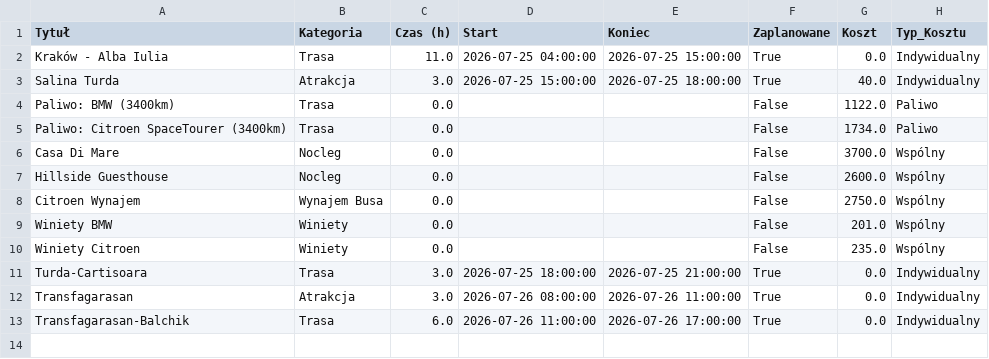
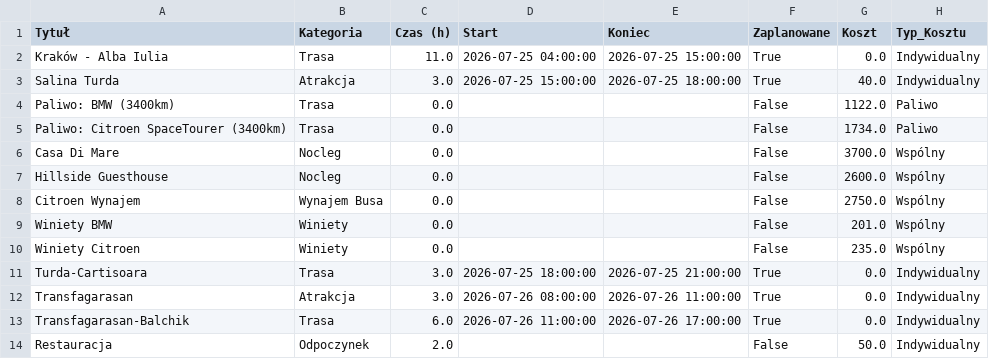
Before and after one commit to PatrykMolo/Zwariowana-Przygoda, a CSV file: data.csv, drawn as a sheet.

Commit message:
Update z aplikacji

```diff
--- a/data.csv
+++ b/data.csv
@@ -13 +13,2 @@ Transfagarasan,Atrakcja,3.0,2026-07-26 08:00:00,2026-07-26 11:00:00,True,0.0,Ind
 Transfagarasan-Balchik,Trasa,6.0,2026-07-26 11:00:00,2026-07-26 17:00:00,True,0.0,Indywidualny
+Restauracja,Odpoczynek,2.0,,,False,50.0,Indywidualny
```
